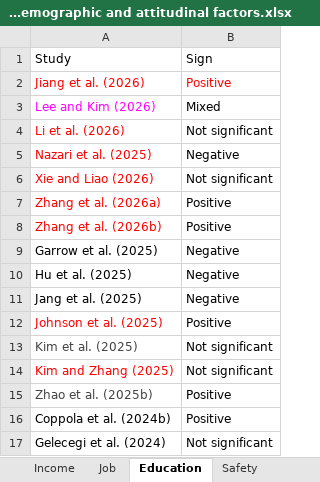
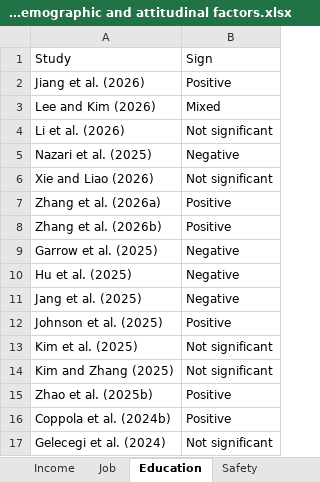
Before and after one commit to ChenyangWu1991/UAM-demand-analysis-review, an Excel workbook: Socio-demographic and attitudinal factors.xlsx, sheet Education, drawn as a sheet; only a part is shown; values as stored, in another font and other column widths than the file's, no borders; charts and pictures not drawn; the diff names each change by its address in the sheet, - before the commit and + after, or states it on an @@ line.

```diff
--- a/Socio-demographic and attitudinal factors.xlsx (sheet Education)
+++ b/Socio-demographic and attitudinal factors.xlsx (sheet Education)
-A2:B2 text colour: #FF0000
+A2:B2 text colour: black
-A3 text colour: #FF00FF
+A3 text colour: black
-A4:A8 text colour: #FF0000
+A4:A8 text colour: black
-A12 text colour: #FF0000
+A12 text colour: black
-A13 text colour: #434343
+A13 text colour: black
-A14 text colour: #FF0000
+A14 text colour: black
-A15 text colour: #434343
+A15 text colour: black
```
Also changed, not shown: sheet Safety, sheet Accident history, sheet Age, sheet Gender (male), sheet Summary of studies, sheet Income, 10 more sheets, other sheet tabs, charts or pictures, 7 other files.
